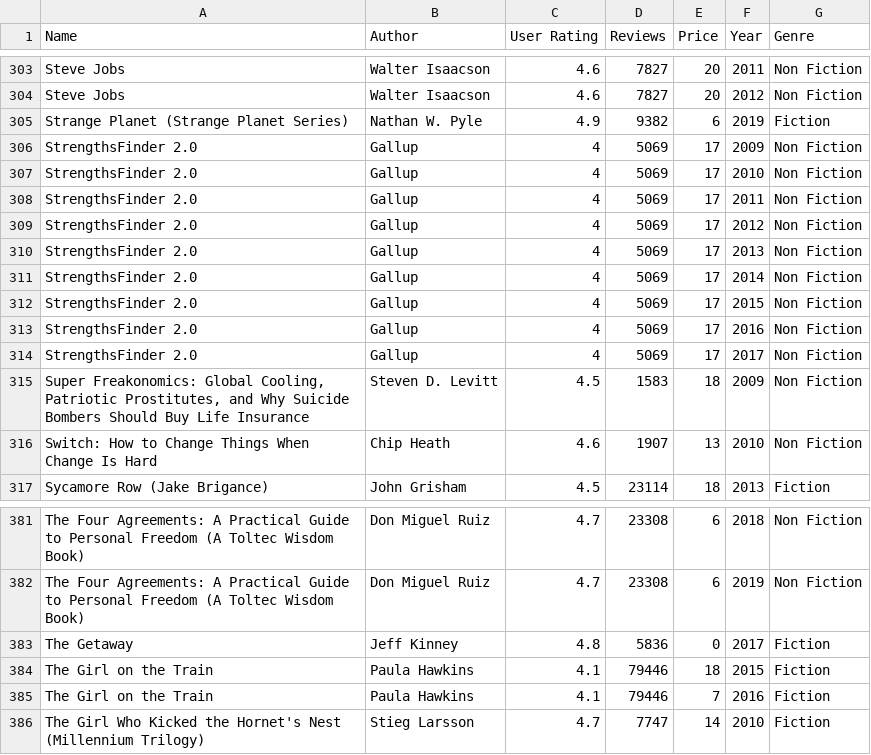
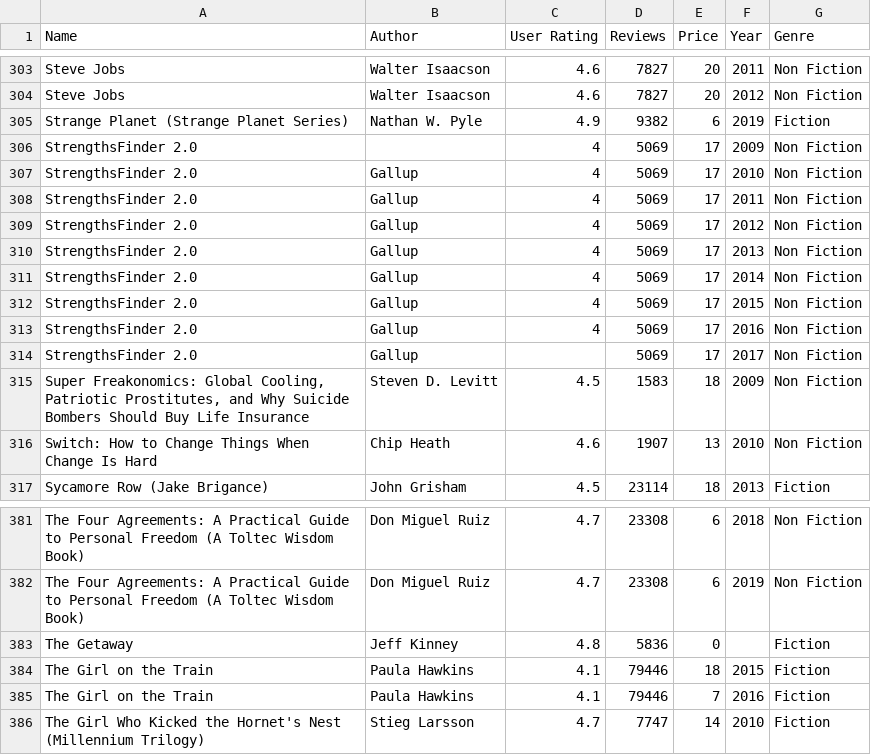
Before and after one commit to oguzhanokyc01/HumanResourcesDataSet, a CSV file: bestsellers with categories.csv, drawn as a sheet; only a part is shown, gaps mark what is left out; the diff covers the shown part only.

```diff
--- a/bestsellers with categories.csv
+++ b/bestsellers with categories.csv
@@ -305,3 +305,3 @@ Steve Jobs,Walter Isaacson,4.6,7827,20,2012,Non Fiction
 Strange Planet (Strange Planet Series),Nathan W. Pyle,4.9,9382,6,2019,Fiction
-StrengthsFinder 2.0,Gallup,4,5069,17,2009,Non Fiction
+StrengthsFinder 2.0,,4,5069,17,2009,Non Fiction
 StrengthsFinder 2.0,Gallup,4,5069,17,2010,Non Fiction
@@ -313,3 +313,3 @@ StrengthsFinder 2.0,Gallup,4,5069,17,2015,Non Fiction
 StrengthsFinder 2.0,Gallup,4,5069,17,2016,Non Fiction
-StrengthsFinder 2.0,Gallup,4,5069,17,2017,Non Fiction
+StrengthsFinder 2.0,Gallup,,5069,17,2017,Non Fiction
 "Super Freakonomics: Global Cooling, Patriotic Prostitutes, and Why Suicide Bombers Should Buy Life Insurance",Steven D. Levitt,4.5,1583,18,2009,Non Fiction
@@ -382,3 +382,3 @@ The Four Agreements: A Practical Guide to Personal Freedom (A Toltec Wisdom Book
 The Four Agreements: A Practical Guide to Personal Freedom (A Toltec Wisdom Book),Don Miguel Ruiz,4.7,23308,6,2019,Non Fiction
-The Getaway,Jeff Kinney,4.8,5836,0,2017,Fiction
+The Getaway,Jeff Kinney,4.8,5836,0,,Fiction
 The Girl on the Train,Paula Hawkins,4.1,79446,18,2015,Fiction
```
Also changed, not shown: 6 edited cells elsewhere in this file.
